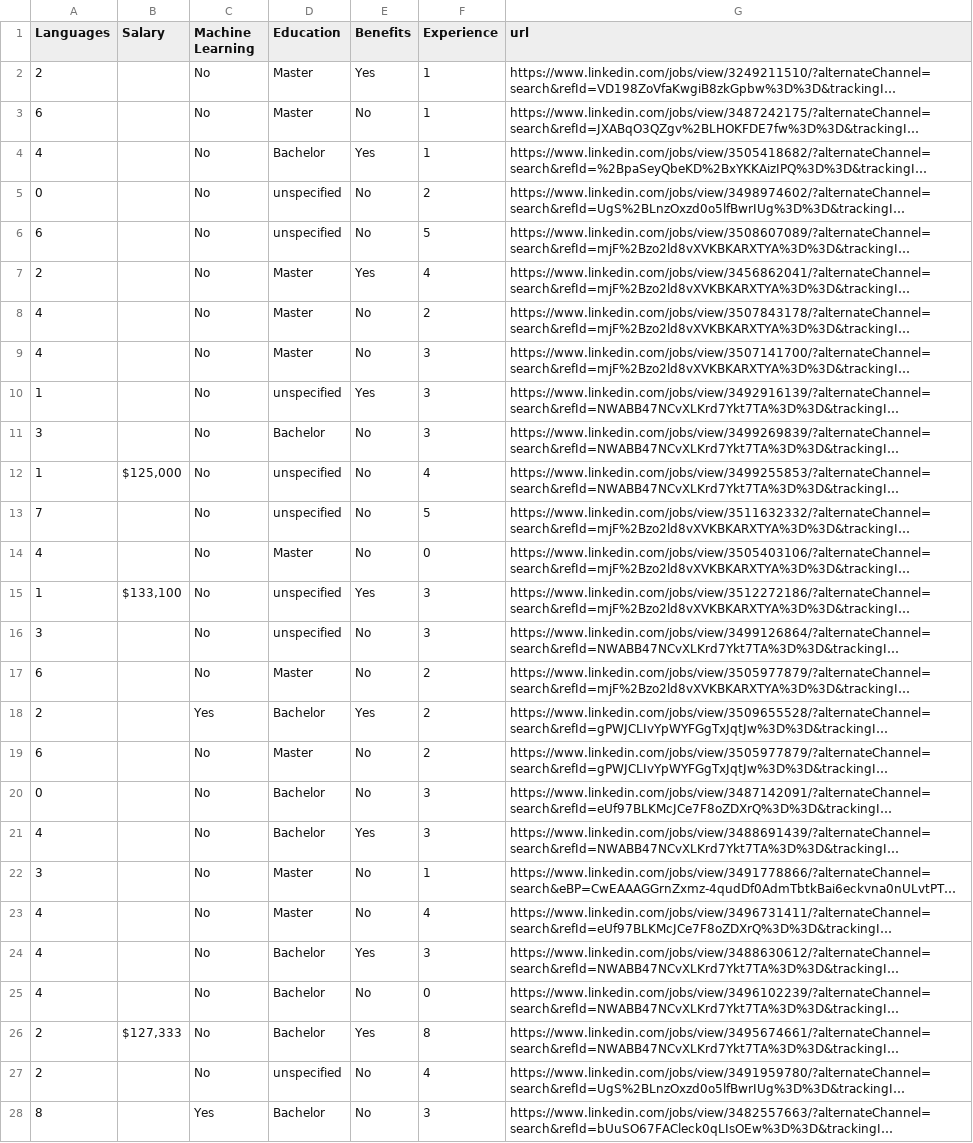
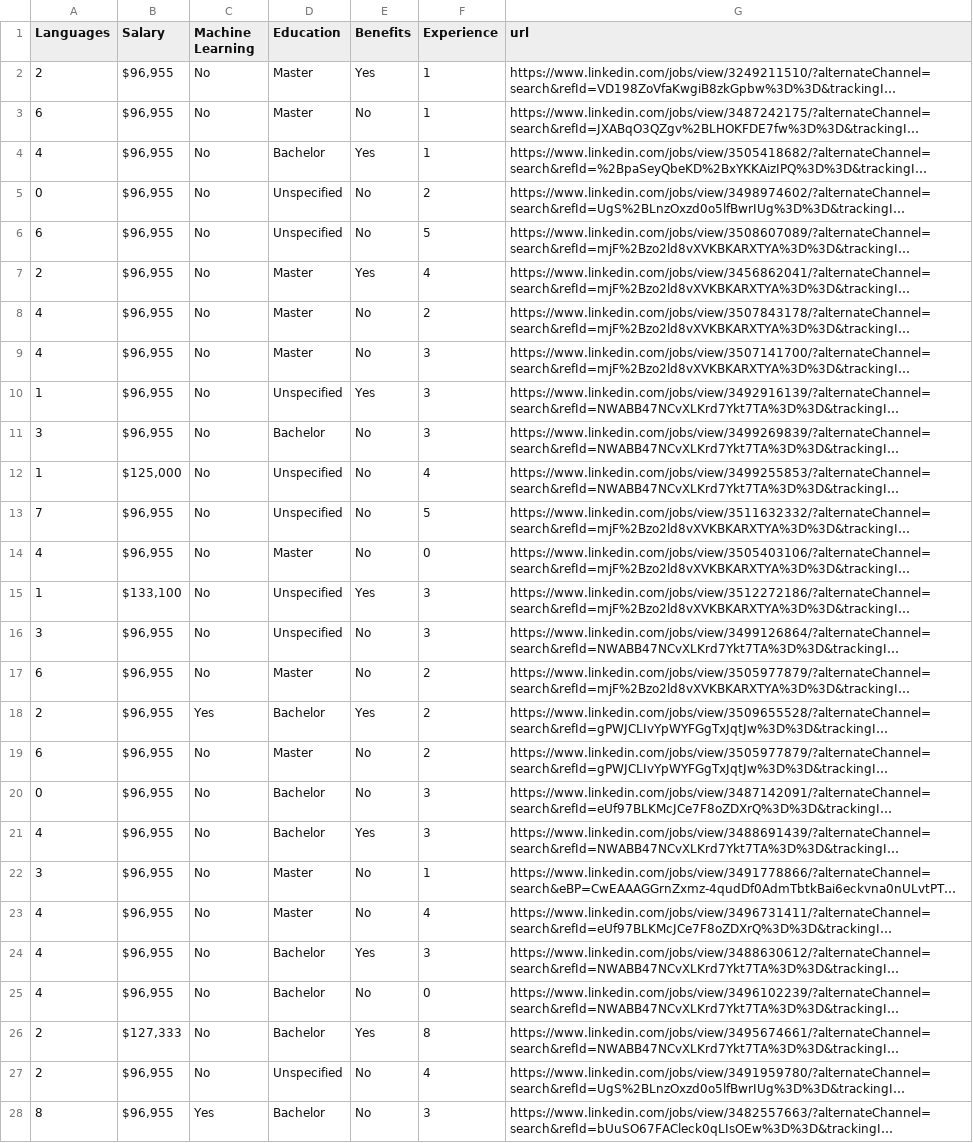
Before and after one commit to clwchanx/STA-141B, a CSV file: data_analyst.csv, drawn as a sheet; only a part is shown; long unchanged cells end in …; the diff covers the shown part only; the diff names each change by its address in the sheet, - before the commit and + after, or states it on an @@ line.

Commit message:
final one maybe

```diff
--- a/data_analyst.csv
+++ b/data_analyst.csv
-B2:B11 (Salary): (empty)
+B2:B11 (Salary): $96,955
-D5:D6 (Education): unspecified
+D5:D6 (Education): Unspecified
-D10 (Education): unspecified
+D10 (Education): Unspecified
-D12:D13 (Education): unspecified
+D12:D13 (Education): Unspecified
-B13:B14 (Salary): (empty)
+B13:B14 (Salary): $96,955
-D15:D16 (Education): unspecified
+D15:D16 (Education): Unspecified
-B16:B25 (Salary): (empty)
+B16:B25 (Salary): $96,955
-B27:B28 (Salary): (empty)
+B27:B28 (Salary): $96,955
-D27 (Education): unspecified
+D27 (Education): Unspecified
```
Also changed, not shown: 86 edited cells elsewhere in this file.
